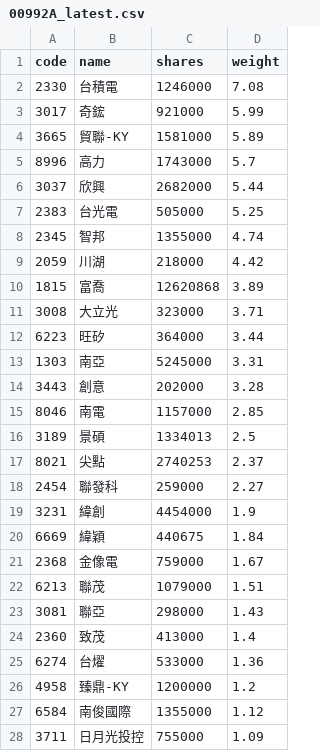
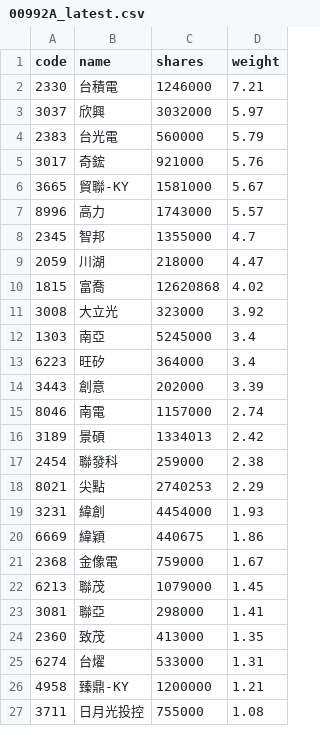
Before and after one commit to 4ru1013/capital-etf-00992a-portfolio, a CSV file: data/out/holdings/00992A_latest.csv, drawn as a sheet; only a part is shown; the diff covers the shown part only.

```diff
--- a/data/out/holdings/00992A_latest.csv
+++ b/data/out/holdings/00992A_latest.csv
@@ -1,28 +1,27 @@
 code,name,shares,weight
-2330,台積電,1246000,7.08
-3017,奇鋐,921000,5.99
-3665,貿聯-KY,1581000,5.89
-8996,高力,1743000,5.7
-3037,欣興,2682000,5.44
-2383,台光電,505000,5.25
-2345,智邦,1355000,4.74
-2059,川湖,218000,4.42
-1815,富喬,12620868,3.89
-3008,大立光,323000,3.71
-6223,旺矽,364000,3.44
-1303,南亞,5245000,3.31
-3443,創意,202000,3.28
-8046,南電,1157000,2.85
-3189,景碩,1334013,2.5
-8021,尖點,2740253,2.37
-2454,聯發科,259000,2.27
-3231,緯創,4454000,1.9
-6669,緯穎,440675,1.84
+2330,台積電,1246000,7.21
+3037,欣興,3032000,5.97
+2383,台光電,560000,5.79
+3017,奇鋐,921000,5.76
+3665,貿聯-KY,1581000,5.67
+8996,高力,1743000,5.57
+2345,智邦,1355000,4.7
+2059,川湖,218000,4.47
+1815,富喬,12620868,4.02
+3008,大立光,323000,3.92
+1303,南亞,5245000,3.4
+6223,旺矽,364000,3.4
+3443,創意,202000,3.39
+8046,南電,1157000,2.74
+3189,景碩,1334013,2.42
+2454,聯發科,259000,2.38
+8021,尖點,2740253,2.29
+3231,緯創,4454000,1.93
+6669,緯穎,440675,1.86
 2368,金像電,759000,1.67
-6213,聯茂,1079000,1.51
-3081,聯亞,298000,1.43
-2360,致茂,413000,1.4
-6274,台燿,533000,1.36
-4958,臻鼎-KY,1200000,1.2
-6584,南俊國際,1355000,1.12
-3711,日月光投控,755000,1.09
+6213,聯茂,1079000,1.45
+3081,聯亞,298000,1.41
+2360,致茂,413000,1.35
+6274,台燿,533000,1.31
+4958,臻鼎-KY,1200000,1.21
+3711,日月光投控,755000,1.08
```
Also changed, not shown: 5 added rows, 4 removed rows and 6 edited cells elsewhere in this file, data/out/00992A_latest.csv, 4 other files.
